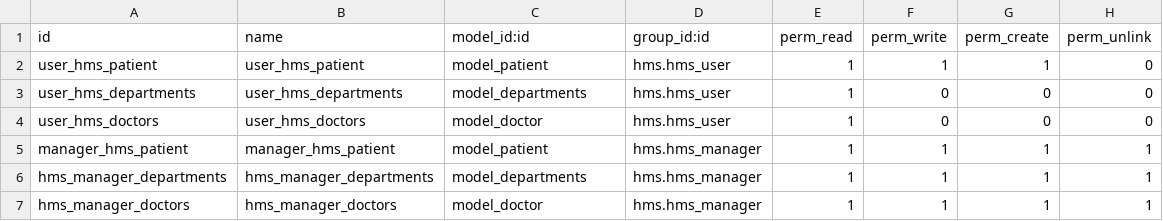
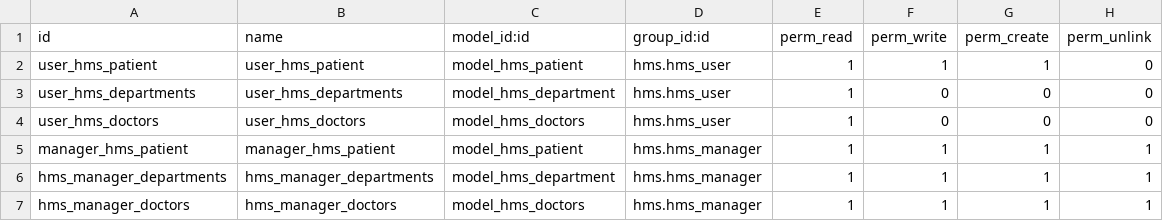
Before and after one commit to OosamaAhmed/odoo-lab-day-2-, a CSV file: my_modules/hms/security/ir.model.access.csv, drawn as a sheet.

Commit message:
lab 4 odoo

```diff
--- a/my_modules/hms/security/ir.model.access.csv
+++ b/my_modules/hms/security/ir.model.access.csv
@@ -1,7 +1,7 @@
 id,name,model_id:id,group_id:id,perm_read,perm_write,perm_create,perm_unlink
-user_hms_patient,user_hms_patient,model_patient,hms.hms_user,1,1,1,0
-user_hms_departments,user_hms_departments,model_departments,hms.hms_user,1,0,0,0
-user_hms_doctors,user_hms_doctors,model_doctor,hms.hms_user,1,0,0,0
-manager_hms_patient,manager_hms_patient,model_patient,hms.hms_manager,1,1,1,1
-hms_manager_departments,hms_manager_departments,model_departments,hms.hms_manager,1,1,1,1
-hms_manager_doctors,hms_manager_doctors,model_doctor,hms.hms_manager,1,1,1,1
+user_hms_patient,user_hms_patient,model_hms_patient,hms.hms_user,1,1,1,0
+user_hms_departments,user_hms_departments,model_hms_department,hms.hms_user,1,0,0,0
+user_hms_doctors,user_hms_doctors,model_hms_doctors,hms.hms_user,1,0,0,0
+manager_hms_patient,manager_hms_patient,model_hms_patient,hms.hms_manager,1,1,1,1
+hms_manager_departments,hms_manager_departments,model_hms_department,hms.hms_manager,1,1,1,1
+hms_manager_doctors,hms_manager_doctors,model_hms_doctors,hms.hms_manager,1,1,1,1
```
